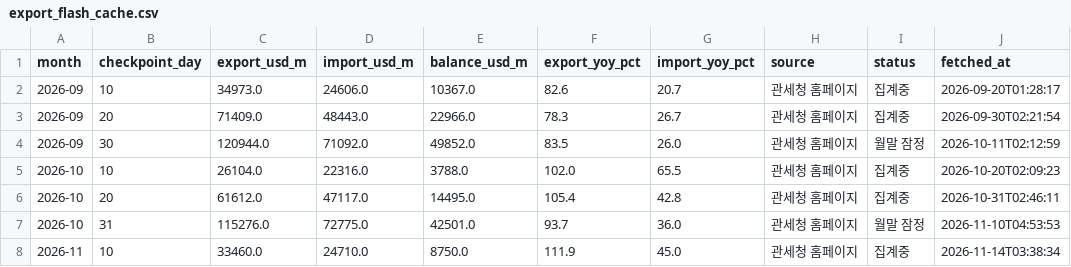
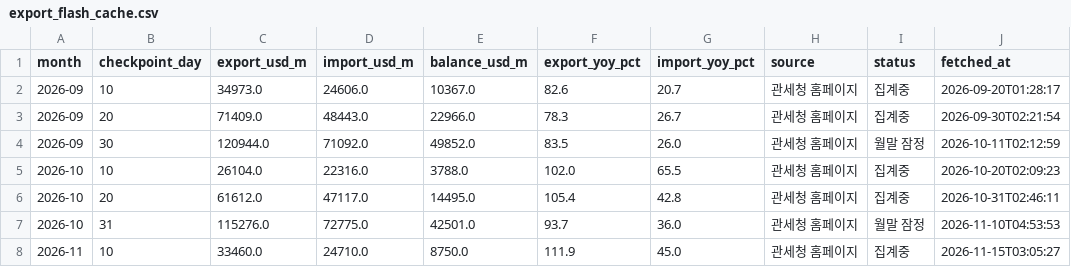
Before and after one commit to hyeongjukimm/investment-advisor-dashboard, a CSV file: data/export_flash_cache.csv, drawn as a sheet.

```diff
--- a/data/export_flash_cache.csv
+++ b/data/export_flash_cache.csv
@@ -7,2 +7,2 @@ month,checkpoint_day,export_usd_m,import_usd_m,balance_usd_m,export_yoy_pct,impo
 2026-10,31,115276.0,72775.0,42501.0,93.7,36.0,관세청 홈페이지,월말 잠정,2026-11-10T04:53:53
-2026-11,10,33460.0,24710.0,8750.0,111.9,45.0,관세청 홈페이지,집계중,2026-11-14T03:38:34
+2026-11,10,33460.0,24710.0,8750.0,111.9,45.0,관세청 홈페이지,집계중,2026-11-15T03:05:27
```
Also changed, not shown: 4 other files.
